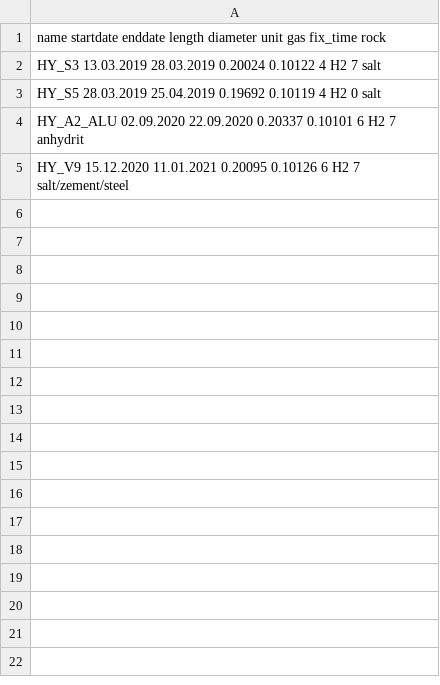
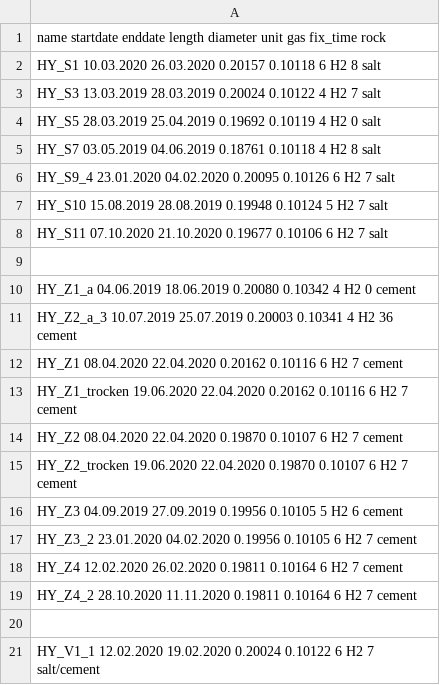
Before and after one commit to kirchma/perm, a CSV file: database.csv, drawn as a sheet; only a part is shown; the diff covers the shown part only.

```diff
--- a/database.csv
+++ b/database.csv
@@ -1,5 +1,21 @@
 name startdate enddate length diameter unit gas fix_time rock
+HY_S1 10.03.2020 26.03.2020 0.20157 0.10118 6 H2 8 salt
 HY_S3 13.03.2019 28.03.2019 0.20024 0.10122 4 H2 7 salt
 HY_S5 28.03.2019 25.04.2019 0.19692 0.10119 4 H2 0 salt
-HY_A2_ALU 02.09.2020 22.09.2020 0.20337 0.10101 6 H2 7 anhydrit
-HY_V9 15.12.2020 11.01.2021 0.20095 0.10126 6 H2 7 salt/zement/steel
+HY_S7 03.05.2019 04.06.2019 0.18761 0.10118 4 H2 8 salt
+HY_S9_4 23.01.2020 04.02.2020 0.20095 0.10126 6 H2 7 salt
+HY_S10 15.08.2019 28.08.2019 0.19948 0.10124 5 H2 7 salt
+HY_S11 07.10.2020 21.10.2020 0.19677 0.10106 6 H2 7 salt
+
+HY_Z1_a 04.06.2019 18.06.2019 0.20080 0.10342 4 H2 0 cement
+HY_Z2_a_3 10.07.2019 25.07.2019 0.20003 0.10341 4 H2 36 cement
+HY_Z1 08.04.2020 22.04.2020 0.20162 0.10116 6 H2 7 cement
+HY_Z1_trocken 19.06.2020 22.04.2020 0.20162 0.10116 6 H2 7 cement
+HY_Z2 08.04.2020 22.04.2020 0.19870 0.10107 6 H2 7 cement
+HY_Z2_trocken 19.06.2020 22.04.2020 0.19870 0.10107 6 H2 7 cement
+HY_Z3 04.09.2019 27.09.2019 0.19956 0.10105 5 H2 6 cement
+HY_Z3_2 23.01.2020 04.02.2020 0.19956 0.10105 6 H2 7 cement
+HY_Z4 12.02.2020 26.02.2020 0.19811 0.10164 6 H2 7 cement
+HY_Z4_2 28.10.2020 11.11.2020 0.19811 0.10164 6 H2 7 cement
+
+HY_V1_1 12.02.2020 19.02.2020 0.20024 0.10122 6 H2 7 salt/cement
```
Also changed, not shown: 31 added rows elsewhere in this file, database_reaktor.csv, 1 other file.
